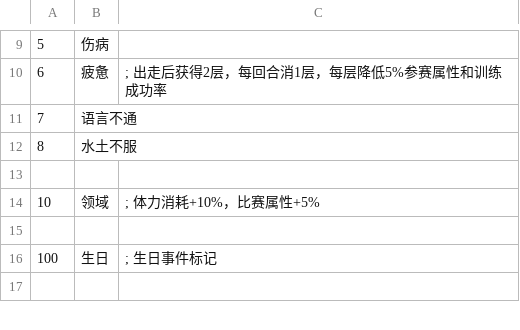
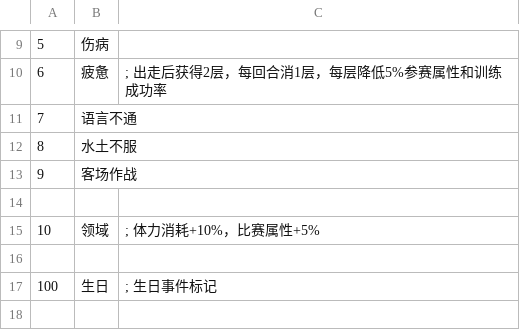
Before and after one commit to yikisi/2, a CSV file: csv/Status.csv, drawn as a sheet; only a part is shown, gaps mark what is left out; the diff names each change by its address in the sheet, - before the commit and + after, or states it on an @@ line.

```diff
--- a/csv/Status.csv
+++ b/csv/Status.csv
+row 13: 9 | 客场作战
```
Also changed, not shown: csv/Abl.csv, tools/uma/uma-data.csv, 9 other files.
